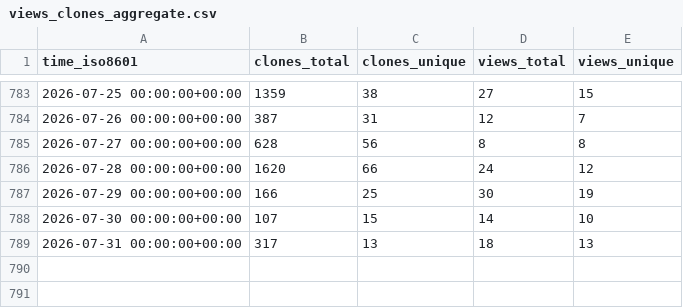
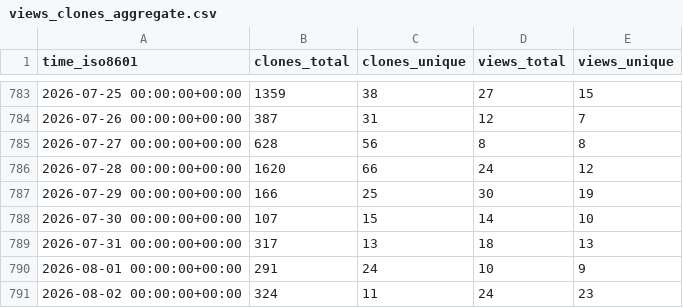
Before and after one commit to SeisSol/SeisSol, a CSV file: SeisSol/SeisSol/ghrs-data/views_clones_aggregate.csv, drawn as a sheet; only a part is shown, gaps mark what is left out.

```diff
--- a/SeisSol/SeisSol/ghrs-data/views_clones_aggregate.csv
+++ b/SeisSol/SeisSol/ghrs-data/views_clones_aggregate.csv
@@ -789 +789,3 @@ time_iso8601,clones_total,clones_unique,views_total,views_unique
 2026-07-31 00:00:00+00:00,317,13,18,13
+2026-08-01 00:00:00+00:00,291,24,10,9
+2026-08-02 00:00:00+00:00,324,11,24,23
```
Also changed, not shown: 1 other file.
